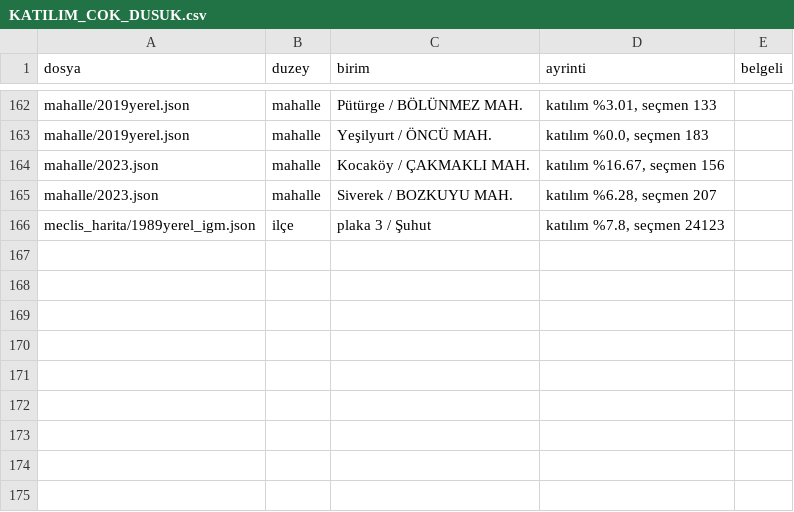
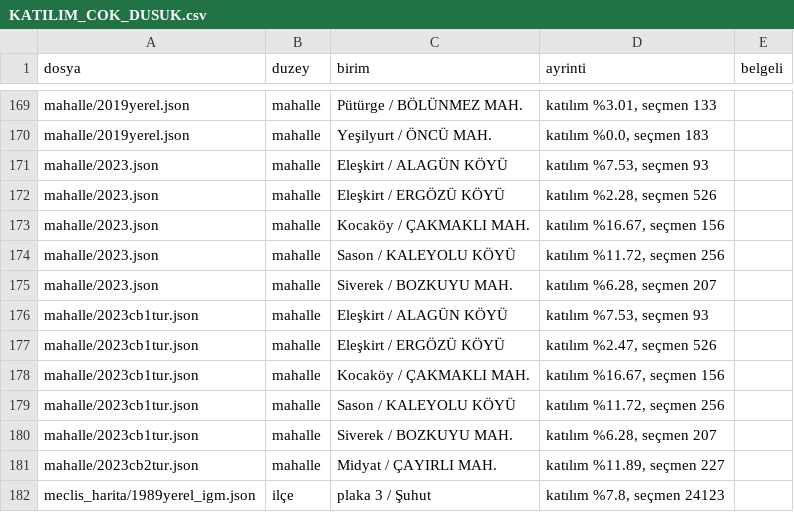
Before and after one commit to hamiKumbasae/turkiye-secim-haritasi, a CSV file: docs/rapor/veri_denetimi/KATILIM_COK_DUSUK.csv, drawn as a sheet; only a part is shown, gaps mark what is left out; the diff covers the shown part only; the diff names each change by its address in the sheet, - before the commit and + after, or states it on an @@ line.

```diff
--- a/docs/rapor/veri_denetimi/KATILIM_COK_DUSUK.csv
+++ b/docs/rapor/veri_denetimi/KATILIM_COK_DUSUK.csv
+row 171: mahalle/2023.json | mahalle | Eleşkirt / ALAGÜN KÖYÜ | katılım %7.53, seçmen 93
+row 172: mahalle/2023.json | mahalle | Eleşkirt / ERGÖZÜ KÖYÜ | katılım %2.28, seçmen 526
+row 174: mahalle/2023.json | mahalle | Sason / KALEYOLU KÖYÜ | katılım %11.72, seçmen 256
+row 176: mahalle/2023cb1tur.json | mahalle | Eleşkirt / ALAGÜN KÖYÜ | katılım %7.53, seçmen 93
+row 177: mahalle/2023cb1tur.json | mahalle | Eleşkirt / ERGÖZÜ KÖYÜ | katılım %2.47, seçmen 526
+row 178: mahalle/2023cb1tur.json | mahalle | Kocaköy / ÇAKMAKLI MAH. | katılım %16.67, seçmen 156
+row 179: mahalle/2023cb1tur.json | mahalle | Sason / KALEYOLU KÖYÜ | katılım %11.72, seçmen 256
+row 180: mahalle/2023cb1tur.json | mahalle | Siverek / BOZKUYU MAH. | katılım %6.28, seçmen 207
+row 181: mahalle/2023cb2tur.json | mahalle | Midyat / ÇAYIRLI MAH. | katılım %11.89, seçmen 227
```
Also changed, not shown: 7 added rows elsewhere in this file, docs/rapor/veri_denetimi/MAHALLE_SECMEN_SICRAMASI.csv, 30 other files.
